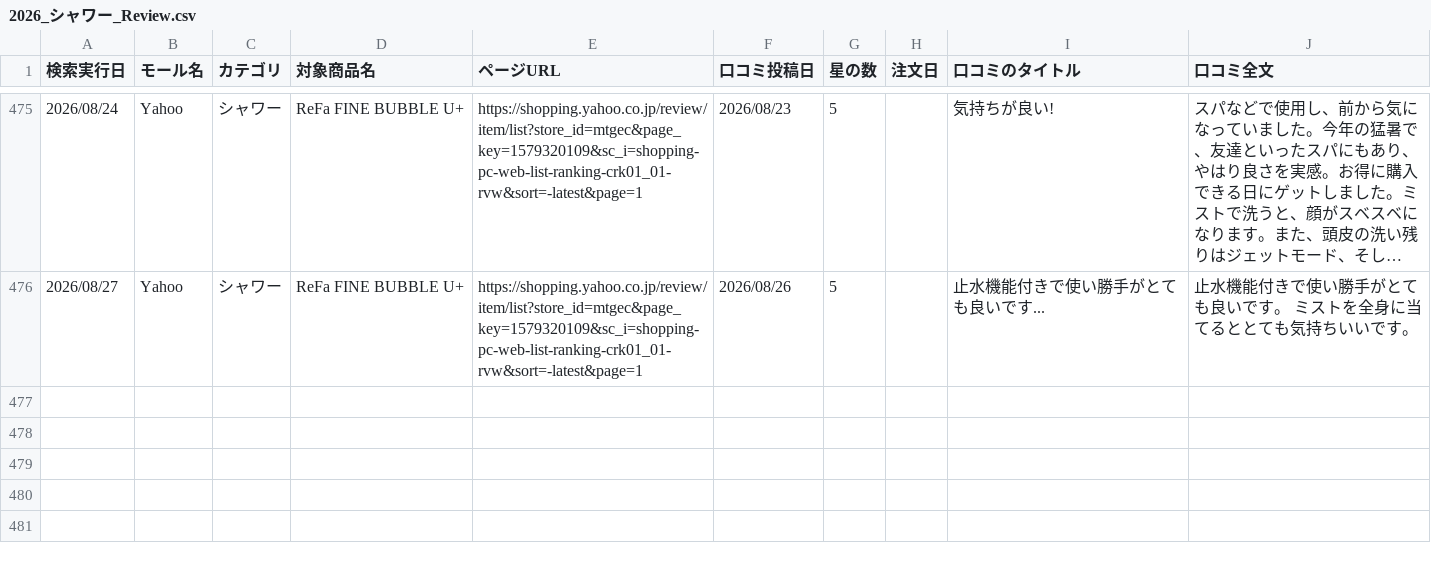
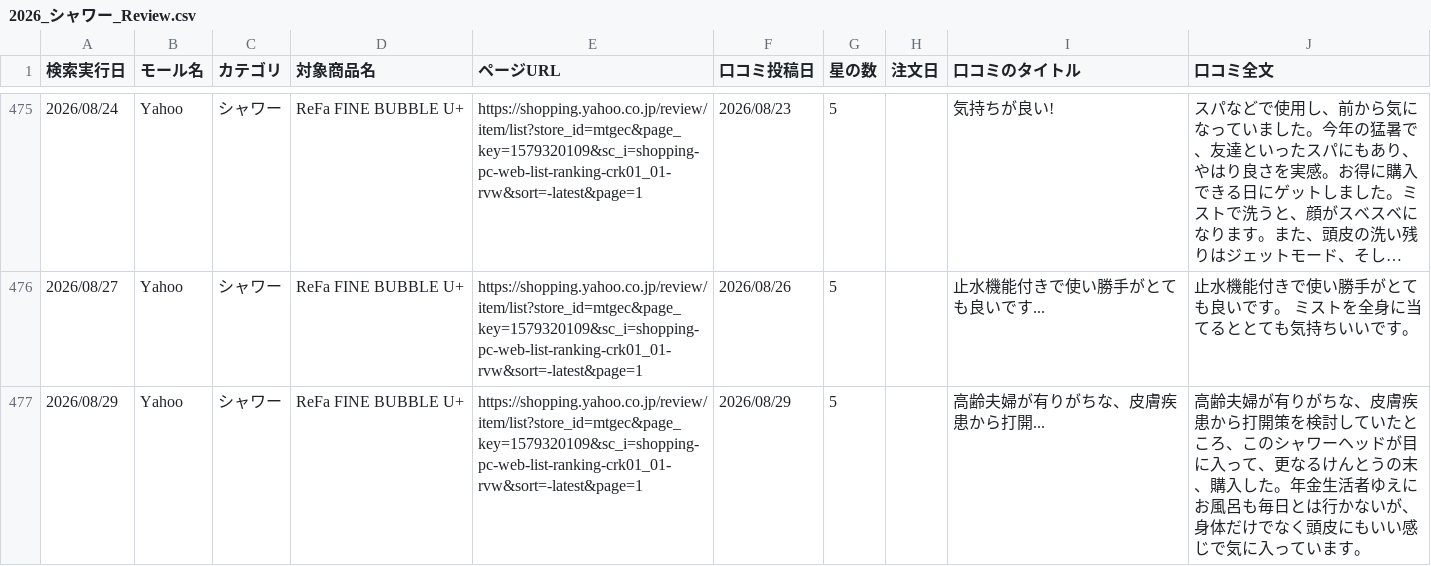
Before and after one commit to Beautech-1G/Review_scraper, a CSV file: review_csv/2026_シャワー_Review.csv, drawn as a sheet; only a part is shown, gaps mark what is left out; long unchanged cells end in …; the diff names each change by its address in the sheet, - before the commit and + after, or states it on an @@ line.

```diff
--- a/review_csv/2026_シャワー_Review.csv
+++ b/review_csv/2026_シャワー_Review.csv
+row 477: 2026/08/29 | Yahoo | シャワー | ReFa FINE BUBBLE U+ | https://shopping.yahoo.co.jp/review/item/list?store_id=mtgec&page_key=1579320109&sc_i=shopping-pc-web-list-ranking-crk01_01-rvw&sort=-latest&page=1 | 2026/08/29 | 5 |  | 高齢夫婦が有りがちな、皮膚疾患から打開... | 高齢夫婦が有りがちな、皮膚疾患から打開策を検討していたところ、このシャワーヘッドが目に入って、更なるけんとうの末、購入した。年金生活者ゆえにお風呂も毎日とは行かないが、身体だけでなく頭皮にもいい感じで気に入っています。
```
